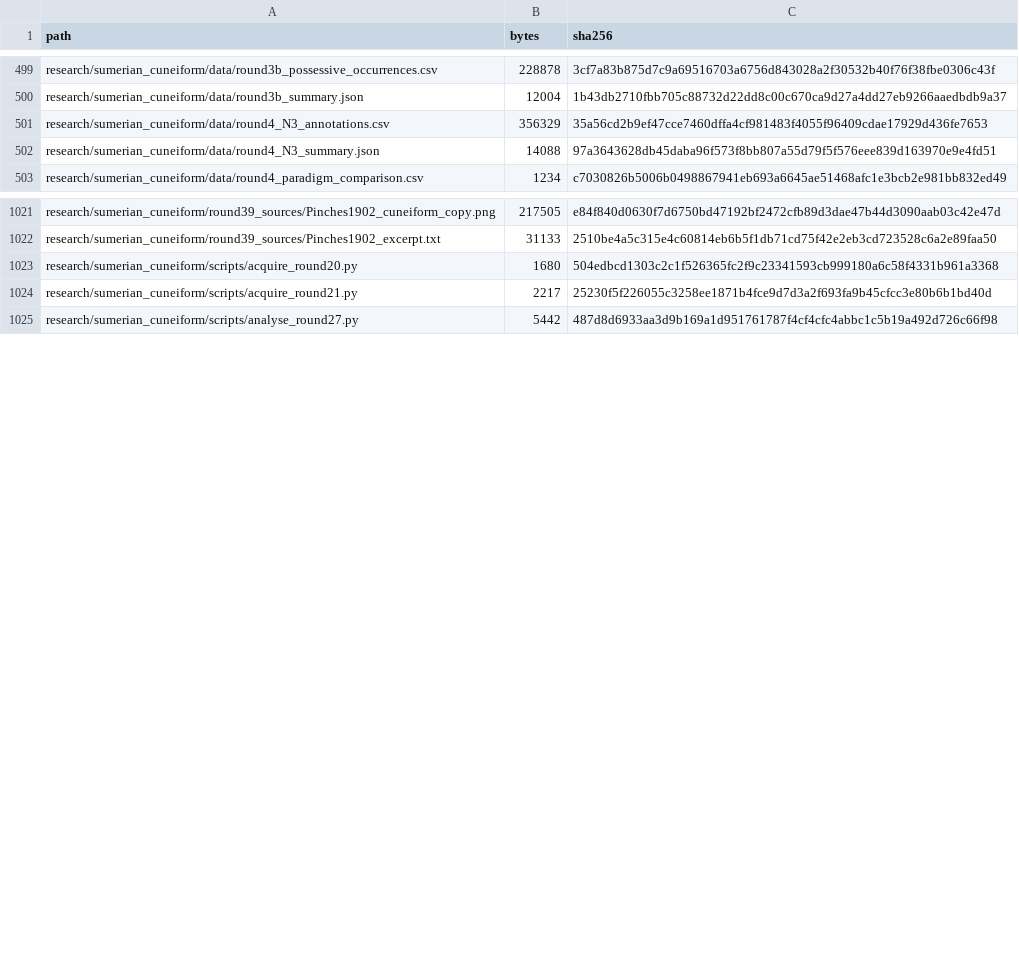
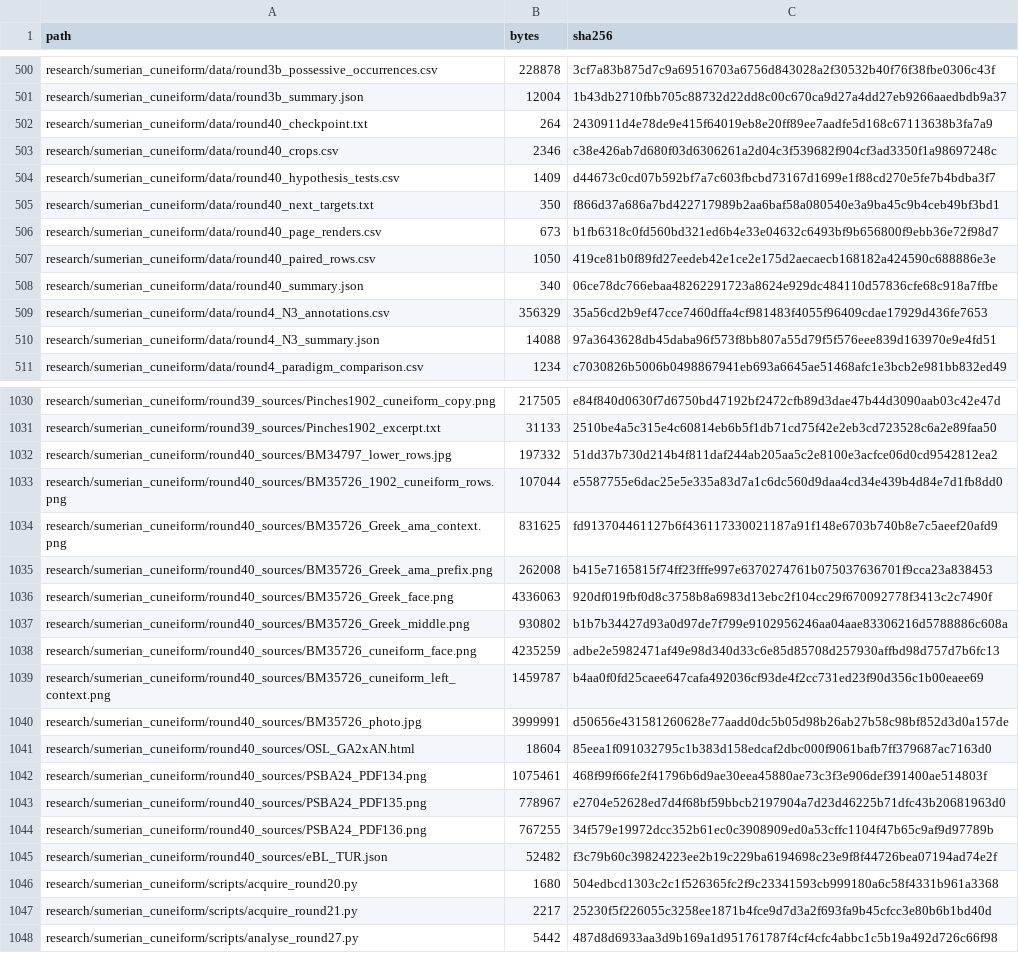
Before and after one commit to DauletBai/tartarus, a CSV file: MANIFEST.csv, drawn as a sheet; only a part is shown, gaps mark what is left out; the diff covers the shown part only; the diff names each change by its address in the sheet, - before the commit and + after, or states it on an @@ line.

Commit message:
research: collate BM35726 sign and Greek sound candidates

```diff
--- a/MANIFEST.csv
+++ b/MANIFEST.csv
+row 502: research/sumerian_cuneiform/data/round40_checkpoint.txt | 264 | 2430911d4e78de9e415f64019eb8e20ff89ee7aadfe5d168c67113638b3fa7a9
+row 503: research/sumerian_cuneiform/data/round40_crops.csv | 2346 | c38e426ab7d680f03d6306261a2d04c3f539682f904cf3ad3350f1a98697248c
+row 504: research/sumerian_cuneiform/data/round40_hypothesis_tests.csv | 1409 | d44673c0cd07b592bf7a7c603fbcbd73167d1699e1f88cd270e5fe7b4bdba3f7
+row 505: research/sumerian_cuneiform/data/round40_next_targets.txt | 350 | f866d37a686a7bd422717989b2aa6baf58a080540e3a9ba45c9b4ceb49bf3bd1
+row 506: research/sumerian_cuneiform/data/round40_page_renders.csv | 673 | b1fb6318c0fd560bd321ed6b4e33e04632c6493bf9b656800f9ebb36e72f98d7
+row 507: research/sumerian_cuneiform/data/round40_paired_rows.csv | 1050 | 419ce81b0f89fd27eedeb42e1ce2e175d2aecaecb168182a424590c688886e3e
+row 508: research/sumerian_cuneiform/data/round40_summary.json | 340 | 06ce78dc766ebaa48262291723a8624e929dc484110d57836cfe68c918a7ffbe
+row 1032: research/sumerian_cuneiform/round40_sources/BM34797_lower_rows.jpg | 197332 | 51dd37b730d214b4f811daf244ab205aa5c2e8100e3acfce06d0cd9542812ea2
+row 1033: research/sumerian_cuneiform/round40_sources/BM35726_1902_cuneiform_rows.png | 107044 | e5587755e6dac25e5e335a83d7a1c6dc560d9daa4cd34e439b4d84e7d1fb8dd0
+row 1034: research/sumerian_cuneiform/round40_sources/BM35726_Greek_ama_context.png | 831625 | fd913704461127b6f436117330021187a91f148e6703b740b8e7c5aeef20afd9
+row 1035: research/sumerian_cuneiform/round40_sources/BM35726_Greek_ama_prefix.png | 262008 | b415e7165815f74ff23fffe997e6370274761b075037636701f9cca23a838453
+row 1036: research/sumerian_cuneiform/round40_sources/BM35726_Greek_face.png | 4336063 | 920df019fbf0d8c3758b8a6983d13ebc2f104cc29f670092778f3413c2c7490f
+row 1037: research/sumerian_cuneiform/round40_sources/BM35726_Greek_middle.png | 930802 | b1b7b34427d93a0d97de7f799e9102956246aa04aae83306216d5788886c608a
+row 1038: research/sumerian_cuneiform/round40_sources/BM35726_cuneiform_face.png | 4235259 | adbe2e5982471af49e98d340d33c6e85d85708d257930affbd98d757d7b6fc13
+row 1039: research/sumerian_cuneiform/round40_sources/BM35726_cuneiform_left_context.png | 1459787 | b4aa0f0fd25caee647cafa492036cf93de4f2cc731ed23f90d356c1b00eaee69
+row 1040: research/sumerian_cuneiform/round40_sources/BM35726_photo.jpg | 3999991 | d50656e431581260628e77aadd0dc5b05d98b26ab27b58c98bf852d3d0a157de
+row 1041: research/sumerian_cuneiform/round40_sources/OSL_GA2xAN.html | 18604 | 85eea1f091032795c1b383d158edcaf2dbc000f9061bafb7ff379687ac7163d0
+row 1042: research/sumerian_cuneiform/round40_sources/PSBA24_PDF134.png | 1075461 | 468f99f66fe2f41796b6d9ae30eea45880ae73c3f3e906def391400ae514803f
+row 1043: research/sumerian_cuneiform/round40_sources/PSBA24_PDF135.png | 778967 | e2704e52628ed7d4f68bf59bbcb2197904a7d23d46225b71dfc43b20681963d0
+row 1044: research/sumerian_cuneiform/round40_sources/PSBA24_PDF136.png | 767255 | 34f579e19972dcc352b61ec0c3908909ed0a53cffc1104f47b65c9af9d97789b
+row 1045: research/sumerian_cuneiform/round40_sources/eBL_TUR.json | 52482 | f3c79b60c39824223ee2b19c229ba6194698c23e9f8f44726bea07194ad74e2f
```
Also changed, not shown: 4 added rows and 4 edited cells elsewhere in this file, research/sumerian_cuneiform/SOURCE_REGISTER.csv, 26 other files.
